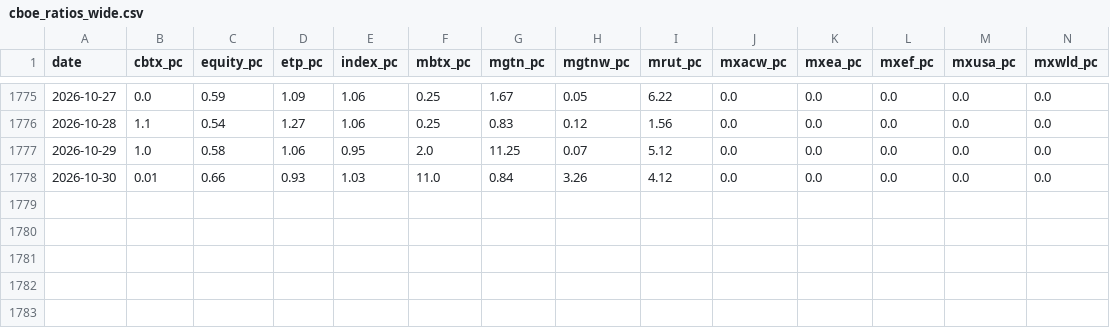
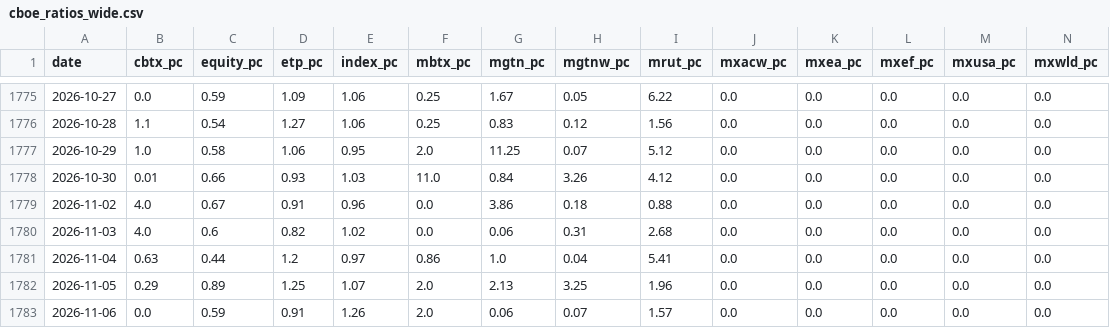
Before and after one commit to marco50608/stock-dashboard, a CSV file: cache/cboe_ratios_wide.csv, drawn as a sheet; only a part is shown, gaps mark what is left out; rows hold the shown columns only; the diff names each change by its address in the sheet, - before the commit and + after, or states it on an @@ line.

```diff
--- a/cache/cboe_ratios_wide.csv
+++ b/cache/cboe_ratios_wide.csv
+row 1779: 2026-11-02 | 4.0 | 0.67 | 0.91 | 0.96 | 0.0 | 3.86 | 0.18 | 0.88 | 0.0 | 0.0 | 0.0 | 0.0 | 0.0
+row 1780: 2026-11-03 | 4.0 | 0.6 | 0.82 | 1.02 | 0.0 | 0.06 | 0.31 | 2.68 | 0.0 | 0.0 | 0.0 | 0.0 | 0.0
+row 1781: 2026-11-04 | 0.63 | 0.44 | 1.2 | 0.97 | 0.86 | 1.0 | 0.04 | 5.41 | 0.0 | 0.0 | 0.0 | 0.0 | 0.0
+row 1782: 2026-11-05 | 0.29 | 0.89 | 1.25 | 1.07 | 2.0 | 2.13 | 3.25 | 1.96 | 0.0 | 0.0 | 0.0 | 0.0 | 0.0
+row 1783: 2026-11-06 | 0.0 | 0.59 | 0.91 | 1.26 | 2.0 | 0.06 | 0.07 | 1.57 | 0.0 | 0.0 | 0.0 | 0.0 | 0.0
```
Also changed, not shown: cache/signal_log.csv, 1 other file.
